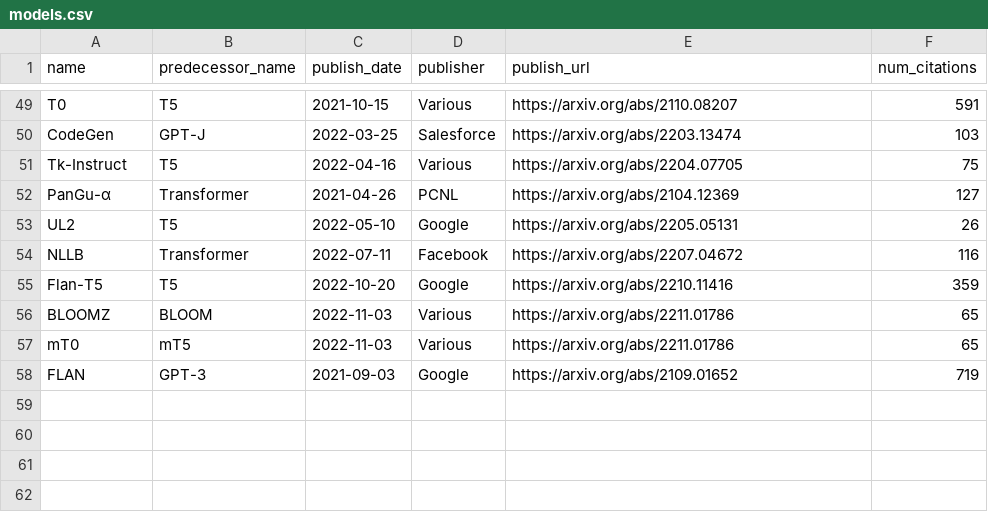
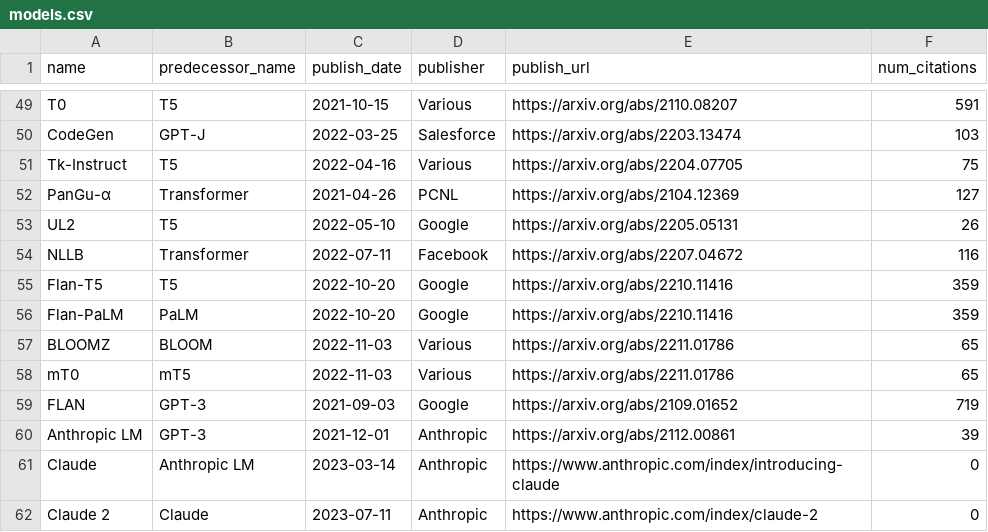
Before and after one commit to phlogisticfugu/phlogistic-llm-map, a CSV file: models.csv, drawn as a sheet; only a part is shown, gaps mark what is left out.

Commit message:
adding more models

```diff
--- a/models.csv
+++ b/models.csv
@@ -55,2 +55,3 @@
 "Flan-T5","T5","2022-10-20","Google","https://arxiv.org/abs/2210.11416",359
+"Flan-PaLM","PaLM","2022-10-20","Google","https://arxiv.org/abs/2210.11416",359
 "BLOOMZ","BLOOM","2022-11-03","Various","https://arxiv.org/abs/2211.01786",65
@@ -58 +59,4 @@
 "FLAN","GPT-3","2021-09-03","Google","https://arxiv.org/abs/2109.01652",719
+"Anthropic LM","GPT-3","2021-12-01","Anthropic","https://arxiv.org/abs/2112.00861",39
+"Claude","Anthropic LM","2023-03-14","Anthropic","https://www.anthropic.com/index/introducing-claude",0
+"Claude 2","Claude","2023-07-11","Anthropic","https://www.anthropic.com/index/claude-2",0
```
